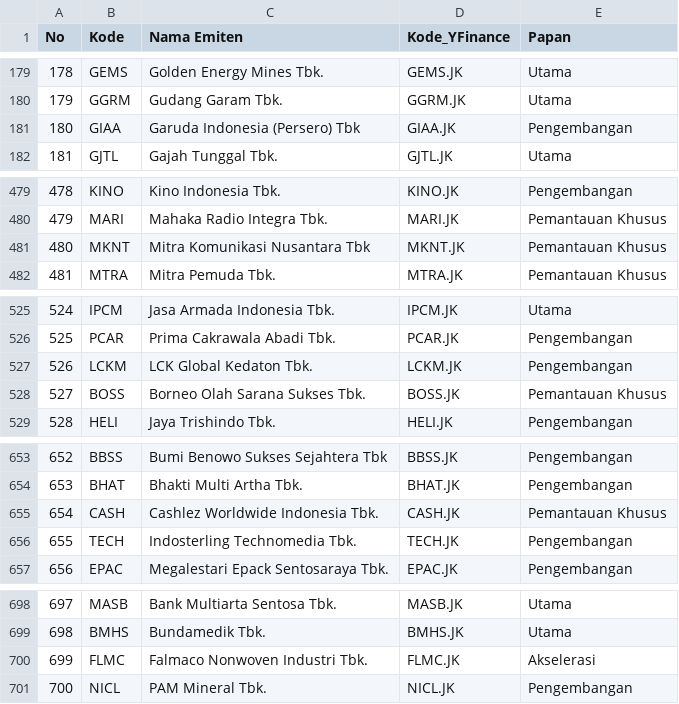
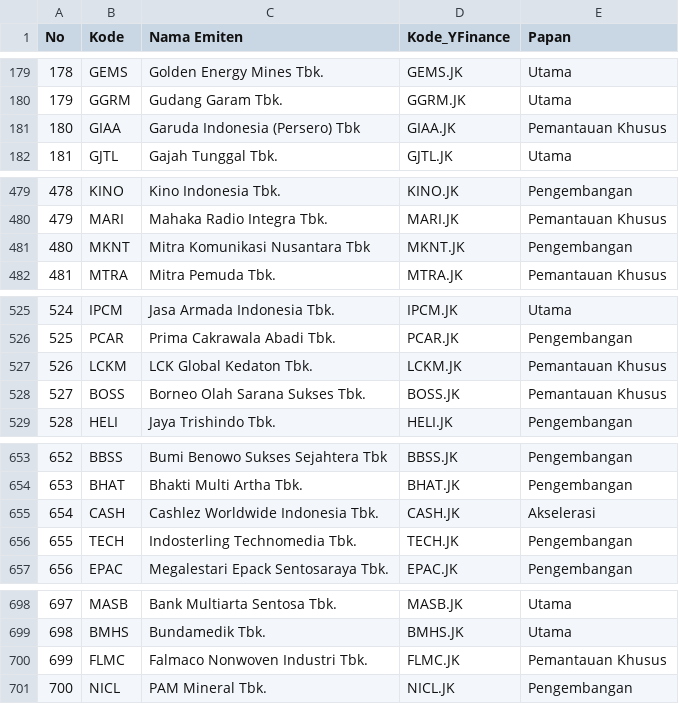
Before and after one commit to LibasJr/sahamlens, a CSV file: idx_emiten_900.csv, drawn as a sheet; only a part is shown, gaps mark what is left out; the diff covers the shown part only.

Commit message:
chore(emiten): sinkron katalog dengan daftar resmi BEI 2026-11-01

```diff
--- a/idx_emiten_900.csv
+++ b/idx_emiten_900.csv
@@ -180,3 +180,3 @@ No,Kode,Nama Emiten,Kode_YFinance,Papan
 179,GGRM,Gudang Garam Tbk.,GGRM.JK,Utama
-180,GIAA,Garuda Indonesia (Persero) Tbk,GIAA.JK,Pengembangan
+180,GIAA,Garuda Indonesia (Persero) Tbk,GIAA.JK,Pemantauan Khusus
 181,GJTL,Gajah Tunggal Tbk.,GJTL.JK,Utama
@@ -480,3 +480,3 @@ No,Kode,Nama Emiten,Kode_YFinance,Papan
 479,MARI,Mahaka Radio Integra Tbk.,MARI.JK,Pemantauan Khusus
-480,MKNT,Mitra Komunikasi Nusantara Tbk,MKNT.JK,Pemantauan Khusus
+480,MKNT,Mitra Komunikasi Nusantara Tbk,MKNT.JK,Pengembangan
 481,MTRA,Mitra Pemuda Tbk.,MTRA.JK,Pemantauan Khusus
@@ -526,3 +526,3 @@ No,Kode,Nama Emiten,Kode_YFinance,Papan
 525,PCAR,Prima Cakrawala Abadi Tbk.,PCAR.JK,Pengembangan
-526,LCKM,LCK Global Kedaton Tbk.,LCKM.JK,Pengembangan
+526,LCKM,LCK Global Kedaton Tbk.,LCKM.JK,Pemantauan Khusus
 527,BOSS,Borneo Olah Sarana Sukses Tbk.,BOSS.JK,Pemantauan Khusus
@@ -654,3 +654,3 @@ No,Kode,Nama Emiten,Kode_YFinance,Papan
 653,BHAT,Bhakti Multi Artha Tbk.,BHAT.JK,Pengembangan
-654,CASH,Cashlez Worldwide Indonesia Tbk.,CASH.JK,Pemantauan Khusus
+654,CASH,Cashlez Worldwide Indonesia Tbk.,CASH.JK,Akselerasi
 655,TECH,Indosterling Technomedia Tbk.,TECH.JK,Pengembangan
@@ -699,3 +699,3 @@ No,Kode,Nama Emiten,Kode_YFinance,Papan
 698,BMHS,Bundamedik Tbk.,BMHS.JK,Utama
-699,FLMC,Falmaco Nonwoven Industri Tbk.,FLMC.JK,Akselerasi
+699,FLMC,Falmaco Nonwoven Industri Tbk.,FLMC.JK,Pemantauan Khusus
 700,NICL,PAM Mineral Tbk.,NICL.JK,Pengembangan
```
Also changed, not shown: 1 edited cell elsewhere in this file.
